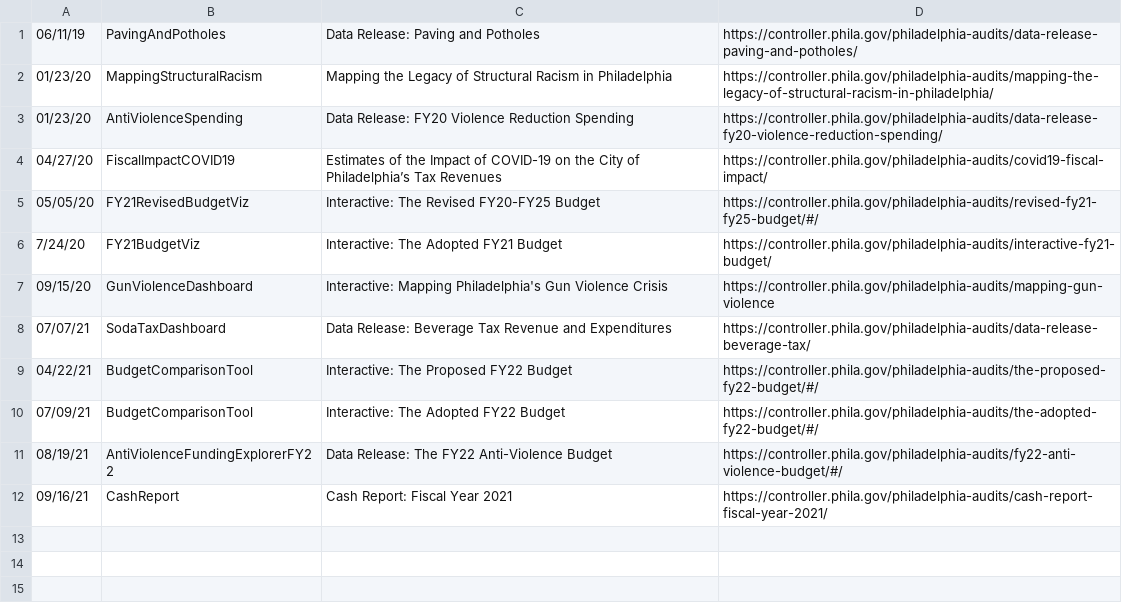
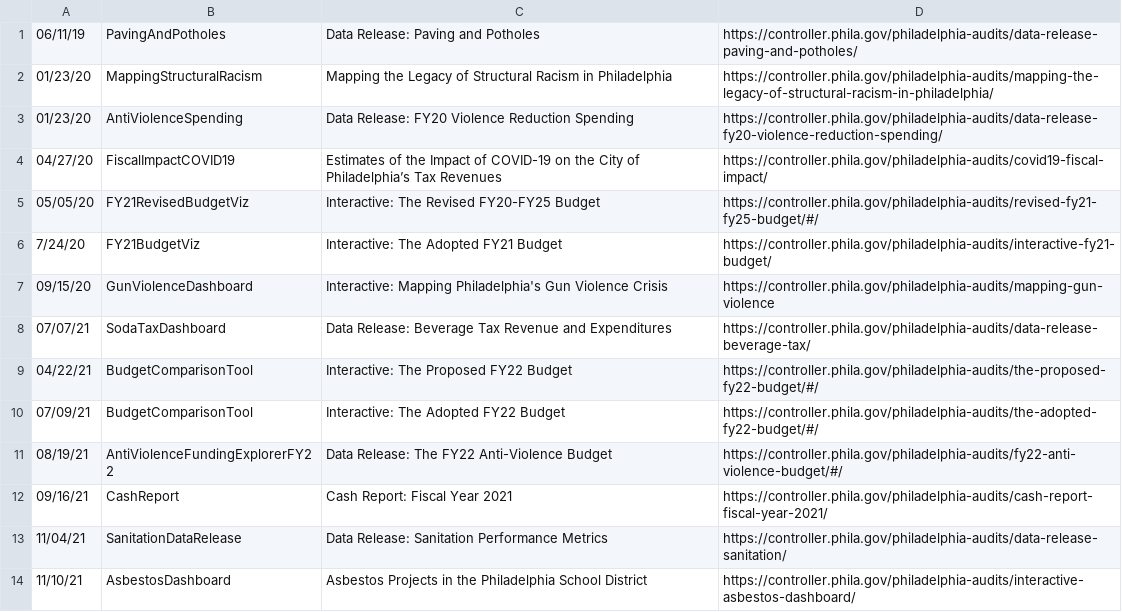
Before and after one commit to PhilaController/visualizations, a CSV file: data.csv, drawn as a sheet.

Commit message:
add new releases

```diff
--- a/data.csv
+++ b/data.csv
@@ -12 +12,3 @@
 09/16/21,CashReport,Cash Report: Fiscal Year 2021,https://controller.phila.gov/philadelphia-audits/cash-report-fiscal-year-2021/
+11/04/21,SanitationDataRelease,Data Release: Sanitation Performance Metrics,https://controller.phila.gov/philadelphia-audits/data-release-sanitation/
+11/10/21,AsbestosDashboard,Asbestos Projects in the Philadelphia School District,https://controller.phila.gov/philadelphia-audits/interactive-asbestos-dashboard/
```
Also changed, not shown: 1 other file.
